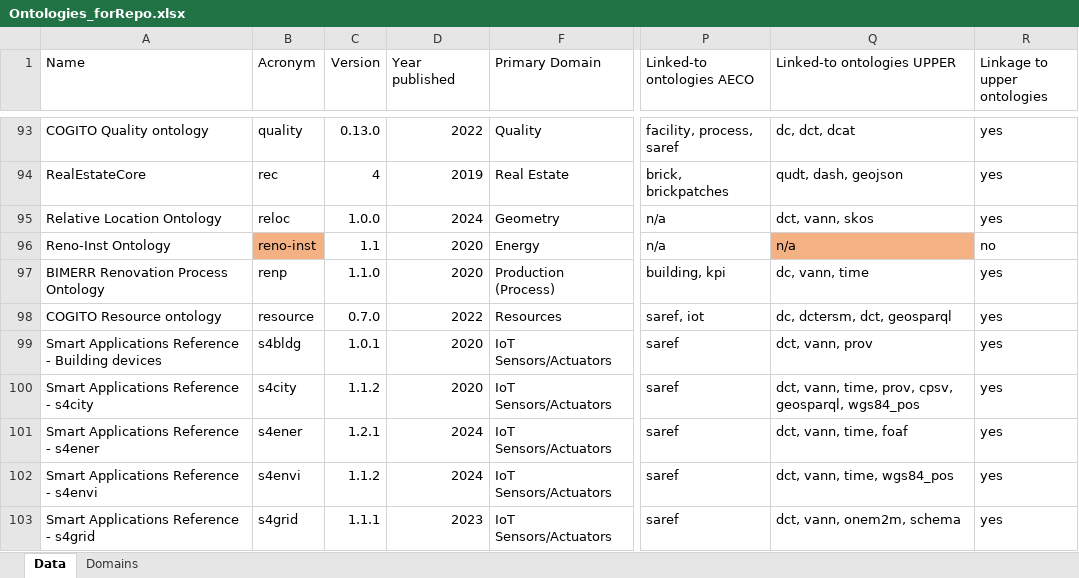
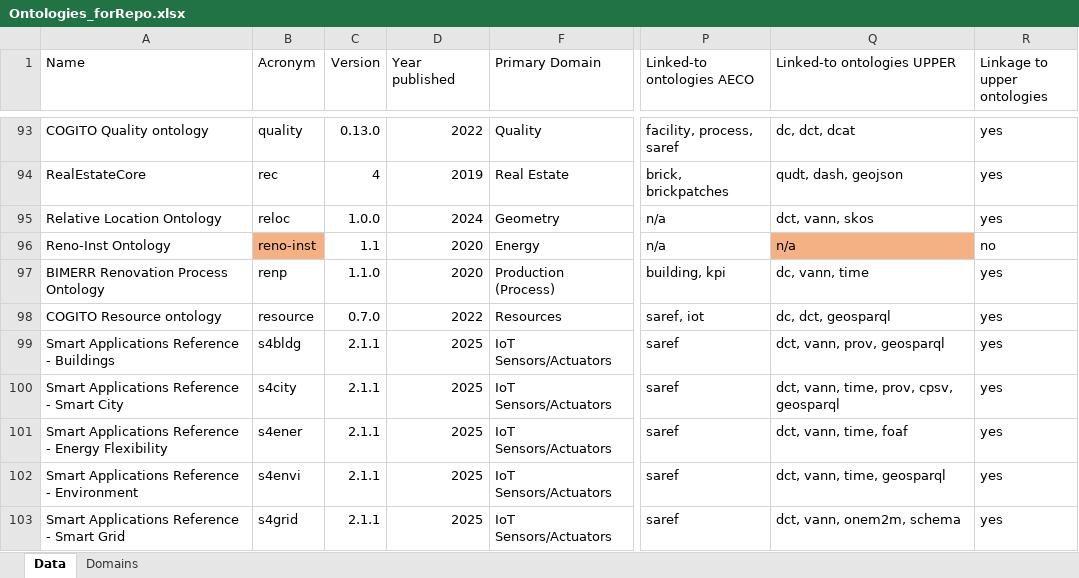
Before and after one commit to CyberbuildLab/BE-OLS, an Excel workbook: data/Ontologies_forRepo.xlsx, sheet Data, drawn as a sheet; only a part is shown, gaps mark what is left out; values as stored, in another font and other column widths than the file's, no borders; table styles not drawn; the diff covers the shown part only; the diff names each change by its address in the sheet, - before the commit and + after, or states it on an @@ line.

Commit message:
Update Ontologies_forRepo.xlsx
Updated SAREF ontologies to 2025

```diff
--- a/data/Ontologies_forRepo.xlsx (sheet Data)
+++ b/data/Ontologies_forRepo.xlsx (sheet Data)
-Q98 (Linked-to ontologies UPPER): dc, dctersm, dct, geosparql
+Q98 (Linked-to ontologies UPPER): dc, dct, geosparql
-A99 (Name): Smart Applications Reference - Building devices
+A99 (Name): Smart Applications Reference - Buildings
-C99 (Version): 1.0.1
+C99 (Version): 2.1.1
-D99:D100 (Year published): 2020
+D99:D100 (Year published): 2025
-Q99 (Linked-to ontologies UPPER): dct, vann, prov
+Q99 (Linked-to ontologies UPPER): dct, vann, prov, geosparql
-A100 (Name): Smart Applications Reference - s4city
+A100 (Name): Smart Applications Reference - Smart City
-C100 (Version): 1.1.2
+C100 (Version): 2.1.1
-Q100 (Linked-to ontologies UPPER): dct, vann, time, prov, cpsv, geosparql, wgs84_pos
+Q100 (Linked-to ontologies UPPER): dct, vann, time, prov, cpsv, geosparql
-A101 (Name): Smart Applications Reference - s4ener
+A101 (Name): Smart Applications Reference - Energy Flexibility
-C101 (Version): 1.2.1
+C101 (Version): 2.1.1
-D101:D102 (Year published): 2024
+D101:D102 (Year published): 2025
-A102 (Name): Smart Applications Reference - s4envi
+A102 (Name): Smart Applications Reference - Environment
-C102 (Version): 1.1.2
+C102 (Version): 2.1.1
-Q102 (Linked-to ontologies UPPER): dct, vann, time, wgs84_pos
+Q102 (Linked-to ontologies UPPER): dct, vann, time, geosparql
-A103 (Name): Smart Applications Reference - s4grid
+A103 (Name): Smart Applications Reference - Smart Grid
-C103 (Version): 1.1.1
+C103 (Version): 2.1.1
-D103 (Year published): 2023
+D103 (Year published): 2025
```
Also changed, not shown: 3 added rows and 31 edited cells elsewhere in this sheet.
